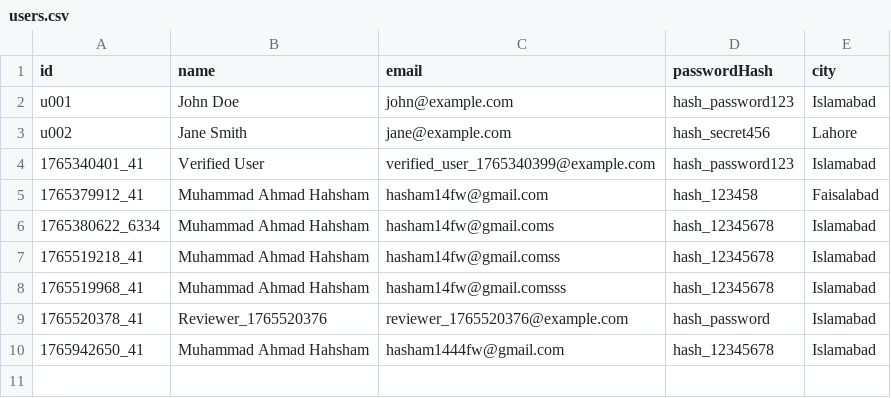
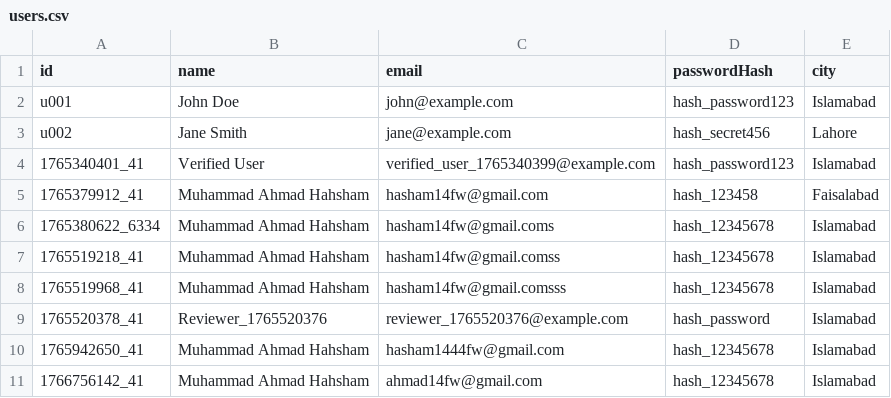
Before and after one commit to hasham14fw/csv_files_DS, a CSV file: users.csv, drawn as a sheet.

Commit message:
Update users.csv via Backend

```diff
--- a/users.csv
+++ b/users.csv
@@ -10 +10,2 @@ u002,Jane Smith,jane@example.com,hash_secret456,Lahore
 1765942650_41,Muhammad Ahmad Hahsham,hasham1444fw@gmail.com,hash_12345678,Islamabad
+1766756142_41,Muhammad Ahmad Hahsham,ahmad14fw@gmail.com,hash_12345678,Islamabad
```
